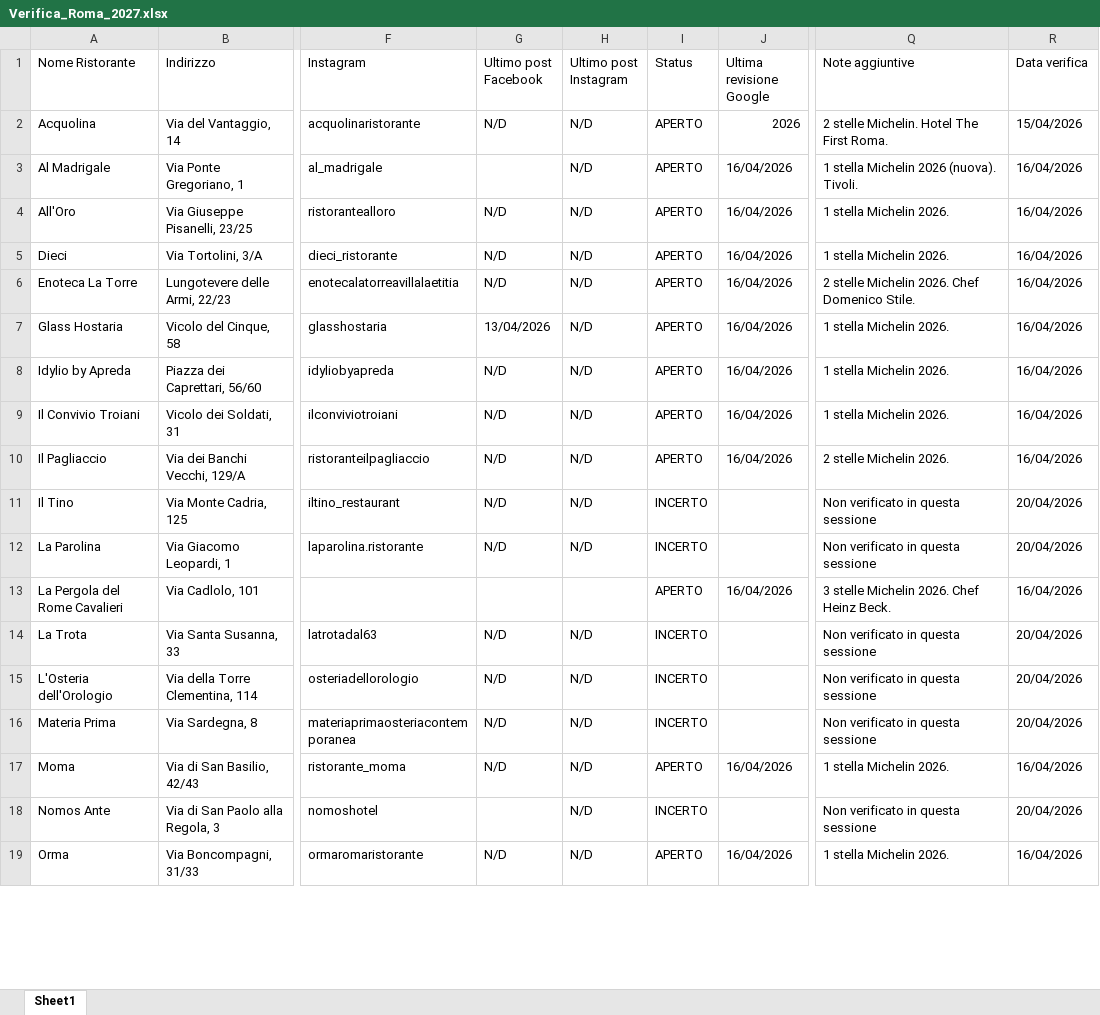
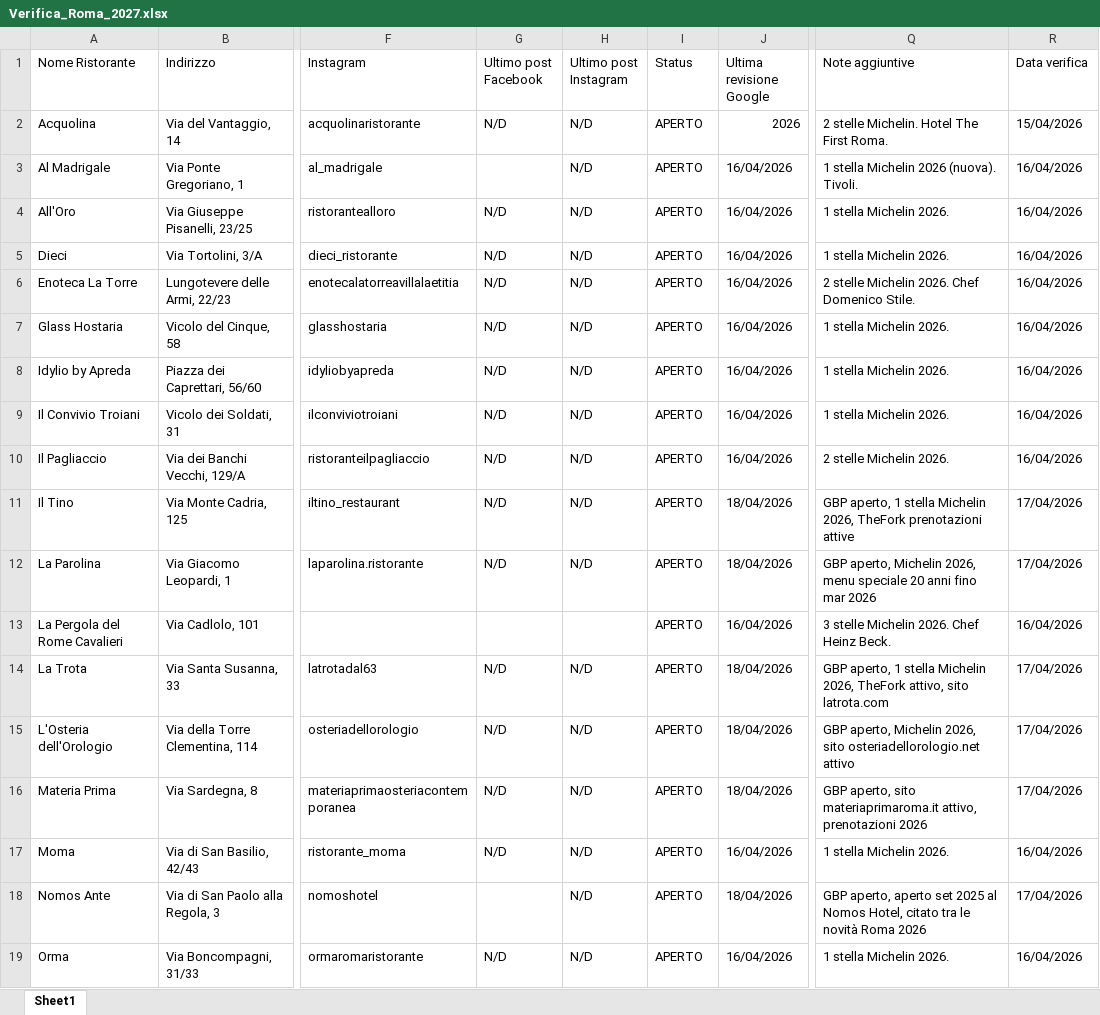
Before and after one commit to pecoraneraeditore/pne-verifica-guide, an Excel workbook: Verifica_Roma_2027.xlsx, sheet Sheet1, drawn as a sheet; only a part is shown, gaps mark what is left out; values as stored, in another font and other column widths than the file's, no cell formats; the diff covers the shown part only; the diff names each change by its address in the sheet, - before the commit and + after, or states it on an @@ line.

```diff
--- a/Verifica_Roma_2027.xlsx (sheet Sheet1)
+++ b/Verifica_Roma_2027.xlsx (sheet Sheet1)
-G7 (Ultimo post Facebook): 13/04/2026
+G7 (Ultimo post Facebook): N/D
-I11:I12 (Status): INCERTO
+I11:I12 (Status): APERTO
-J11:J12 (Ultima revisione Google): (empty)
+J11:J12 (Ultima revisione Google): 18/04/2026
-Q11 (Note aggiuntive): Non verificato in questa sessione
+Q11 (Note aggiuntive): GBP aperto, 1 stella Michelin 2026, TheFork prenotazioni attive
-R11:R12 (Data verifica): 20/04/2026
+R11:R12 (Data verifica): 17/04/2026
-Q12 (Note aggiuntive): Non verificato in questa sessione
+Q12 (Note aggiuntive): GBP aperto, Michelin 2026, menu speciale 20 anni fino mar 2026
-I14:I16 (Status): INCERTO
+I14:I16 (Status): APERTO
-J14:J16 (Ultima revisione Google): (empty)
+J14:J16 (Ultima revisione Google): 18/04/2026
-Q14 (Note aggiuntive): Non verificato in questa sessione
+Q14 (Note aggiuntive): GBP aperto, 1 stella Michelin 2026, TheFork attivo, sito latrota.com
-R14:R16 (Data verifica): 20/04/2026
+R14:R16 (Data verifica): 17/04/2026
-Q15 (Note aggiuntive): Non verificato in questa sessione
+Q15 (Note aggiuntive): GBP aperto, Michelin 2026, sito osteriadellorologio.net attivo
-Q16 (Note aggiuntive): Non verificato in questa sessione
+Q16 (Note aggiuntive): GBP aperto, sito materiaprimaroma.it attivo, prenotazioni 2026
-I18 (Status): INCERTO
+I18 (Status): APERTO
-J18 (Ultima revisione Google): (empty)
+J18 (Ultima revisione Google): 18/04/2026
-Q18 (Note aggiuntive): Non verificato in questa sessione
+Q18 (Note aggiuntive): GBP aperto, aperto set 2025 al Nomos Hotel, citato tra le novità Roma 2026
-R18 (Data verifica): 20/04/2026
+R18 (Data verifica): 17/04/2026
```
Also changed, not shown: 245 edited cells elsewhere in this sheet, cell formats, Verifica_Milano_2027.xlsx, Verifica_Torino_2027.xlsx.
